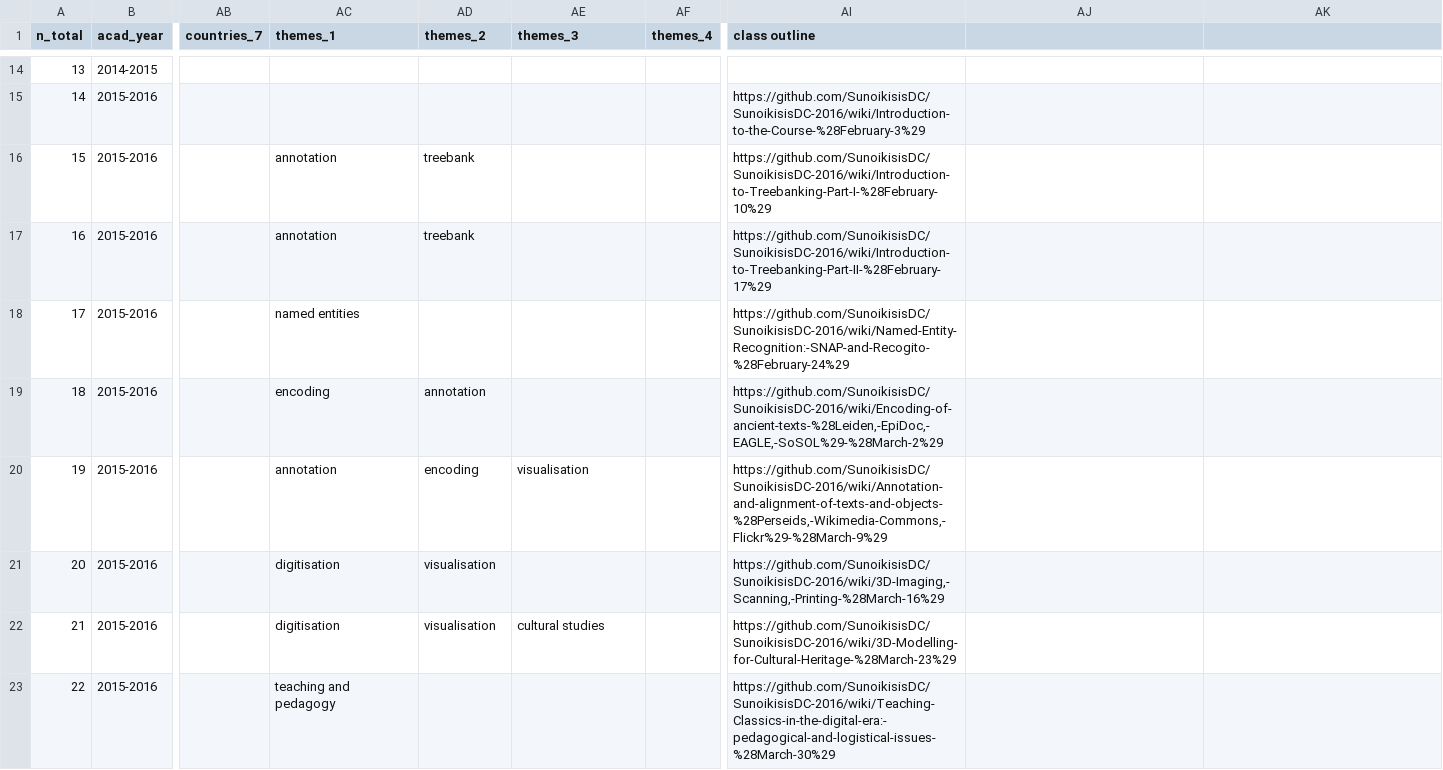
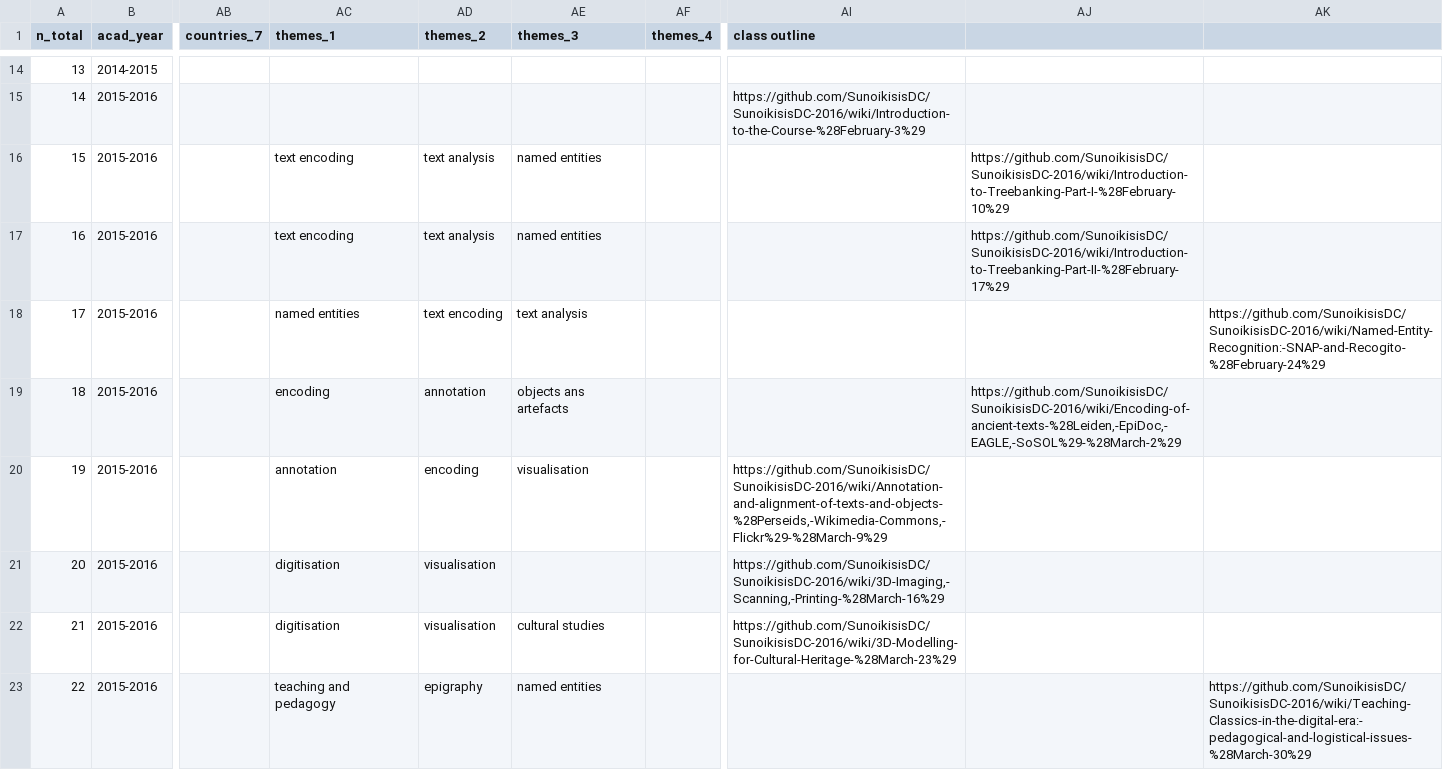
Before and after one commit to classnum/hn2_sunoikisisdc, a CSV file: hn2_sunoikisisdc_data.csv, drawn as a sheet; only a part is shown, gaps mark what is left out; the diff covers the shown part only; the diff names each change by its address in the sheet, - before the commit and + after, or states it on an @@ line.

Commit message:
Update hn2_sunoikisisdc_data.csv

```diff
--- a/hn2_sunoikisisdc_data.csv
+++ b/hn2_sunoikisisdc_data.csv
-AC16:AC17 (themes_1): annotation
+AC16:AC17 (themes_1): text encoding
-AD16:AD17 (themes_2): treebank
+AD16:AD17 (themes_2): text analysis
-AE16:AE17 (themes_3): (empty)
+AE16:AE17 (themes_3): named entities
-AI16 (class outline): https://github.com/SunoikisisDC/SunoikisisDC-2016/wiki/Introduction-to-Treebanking-Part-I-%28February-10%29
+AI16 (class outline): (empty)
-AJ16: (empty)
+AJ16: https://github.com/SunoikisisDC/SunoikisisDC-2016/wiki/Introduction-to-Treebanking-Part-I-%28February-10%29
-AI17 (class outline): https://github.com/SunoikisisDC/SunoikisisDC-2016/wiki/Introduction-to-Treebanking-Part-II-%28February-17%29
+AI17 (class outline): (empty)
-AJ17: (empty)
+AJ17: https://github.com/SunoikisisDC/SunoikisisDC-2016/wiki/Introduction-to-Treebanking-Part-II-%28February-17%29
-AD18 (themes_2): (empty)
+AD18 (themes_2): text encoding
-AE18 (themes_3): (empty)
+AE18 (themes_3): text analysis
-AI18 (class outline): https://github.com/SunoikisisDC/SunoikisisDC-2016/wiki/Named-Entity-Recognition:-SNAP-and-Recogito-%28February-24%29
+AI18 (class outline): (empty)
-AK18: (empty)
+AK18: https://github.com/SunoikisisDC/SunoikisisDC-2016/wiki/Named-Entity-Recognition:-SNAP-and-Recogito-%28February-24%29
-AE19 (themes_3): (empty)
+AE19 (themes_3): objects ans artefacts
-AI19 (class outline): https://github.com/SunoikisisDC/SunoikisisDC-2016/wiki/Encoding-of-ancient-texts-%28Leiden,-EpiDoc,-EAGLE,-SoSOL%29-%28March-2%29
+AI19 (class outline): (empty)
-AJ19: (empty)
+AJ19: https://github.com/SunoikisisDC/SunoikisisDC-2016/wiki/Encoding-of-ancient-texts-%28Leiden,-EpiDoc,-EAGLE,-SoSOL%29-%28March-2%29
-AD23 (themes_2): (empty)
+AD23 (themes_2): epigraphy
-AE23 (themes_3): (empty)
+AE23 (themes_3): named entities
-AI23 (class outline): https://github.com/SunoikisisDC/SunoikisisDC-2016/wiki/Teaching-Classics-in-the-digital-era:-pedagogical-and-logistical-issues-%28March-30%29
+AI23 (class outline): (empty)
-AK23: (empty)
+AK23: https://github.com/SunoikisisDC/SunoikisisDC-2016/wiki/Teaching-Classics-in-the-digital-era:-pedagogical-and-logistical-issues-%28March-30%29
```
Also changed, not shown: 148 edited cells elsewhere in this file.
